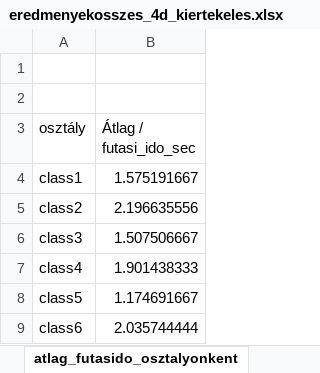
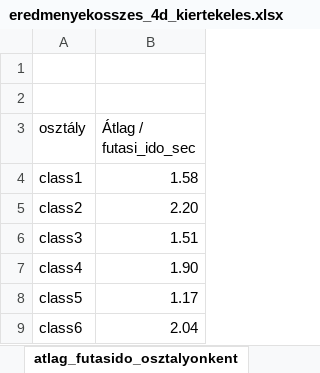
Before and after one commit to karinaveszeli/szakdolgozat, an Excel workbook: eredmenyek/eredmenyekosszes_4d_kiertekeles.xlsx, sheet atlag_futasido_osztalyonkent, drawn as a sheet; values as stored, in another font and other column widths than the file's, no borders; charts and pictures not drawn; the diff names each change by its address in the sheet, - before the commit and + after, or states it on an @@ line.

```diff
--- a/eredmenyek/eredmenyekosszes_4d_kiertekeles.xlsx (sheet atlag_futasido_osztalyonkent)
+++ b/eredmenyek/eredmenyekosszes_4d_kiertekeles.xlsx (sheet atlag_futasido_osztalyonkent)
-B4 (Átlag / futasi_ido_sec): 1.575191667
+B4 (Átlag / futasi_ido_sec): 1.58
-B5 (Átlag / futasi_ido_sec): 2.196635556
+B5 (Átlag / futasi_ido_sec): 2.20
-B6 (Átlag / futasi_ido_sec): 1.507506667
+B6 (Átlag / futasi_ido_sec): 1.51
-B7 (Átlag / futasi_ido_sec): 1.901438333
+B7 (Átlag / futasi_ido_sec): 1.90
-B8 (Átlag / futasi_ido_sec): 1.174691667
+B8 (Átlag / futasi_ido_sec): 1.17
-B9 (Átlag / futasi_ido_sec): 2.035744444
+B9 (Átlag / futasi_ido_sec): 2.04
```
Also changed, not shown: sheet also_korlatok, sheet ladaszam_osztaly_algoritmus, other sheet tabs, charts or pictures, eredmenyek/eredmenyekosszes_2d_kiertekeles.xlsx, eredmenyek/eredmenyekosszes_3d_kiertekels.xlsx, 1 other file.
